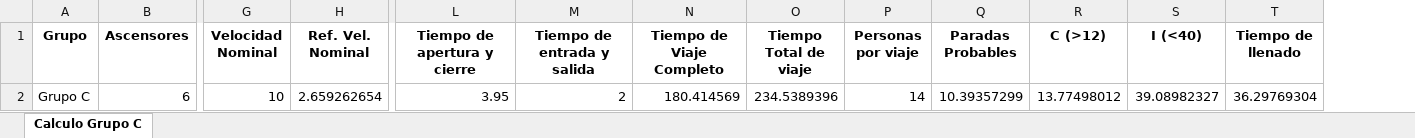
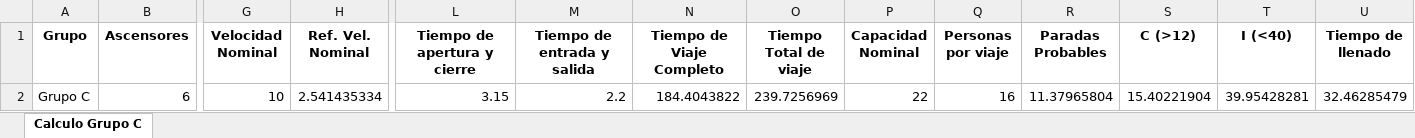
Before and after one commit to GeorgesG69/AscensoresCT1212, an Excel workbook: Cálculo Grupo C.xlsx, sheet Calculo Grupo C, drawn as a sheet; only a part is shown, gaps mark what is left out; values as stored, in another font and other column widths than the file's, no borders; addresses are those after the commit; the diff names each change by its address in the sheet, - before the commit and + after, or states it on an @@ line.

```diff
--- a/Cálculo Grupo C.xlsx (sheet Calculo Grupo C)
+++ b/Cálculo Grupo C.xlsx (sheet Calculo Grupo C)
+column P (Capacidad Nominal), row 2: 22
-H2 (Ref. Vel. Nominal): 2.659262654
+H2 (Ref. Vel. Nominal): 2.541435334
-L2 (Tiempo de apertura y cierre): 3.95
+L2 (Tiempo de apertura y cierre): 3.15
-M2 (Tiempo de entrada y salida): 2
+M2 (Tiempo de entrada y salida): 2.2
-N2 (Tiempo de Viaje Completo): 180.414569
+N2 (Tiempo de Viaje Completo): 184.4043822
-O2 (Tiempo Total de viaje): 234.5389396
+O2 (Tiempo Total de viaje): 239.7256969
-Q2 (Personas por viaje): 14
+Q2 (Personas por viaje): 16
-R2 (Paradas Probables): 10.39357299
+R2 (Paradas Probables): 11.37965804
-S2 (C (>12)): 13.77498012
+S2 (C (>12)): 15.40221904
-T2 (I (<40)): 39.08982327
+T2 (I (<40)): 39.95428281
-U2 (Tiempo de llenado): 36.29769304
+U2 (Tiempo de llenado): 32.46285479
```
Also changed, not shown: Cálculo Grupo A.xlsx, Cálculo Grupo B.xlsx, 5 other files.
